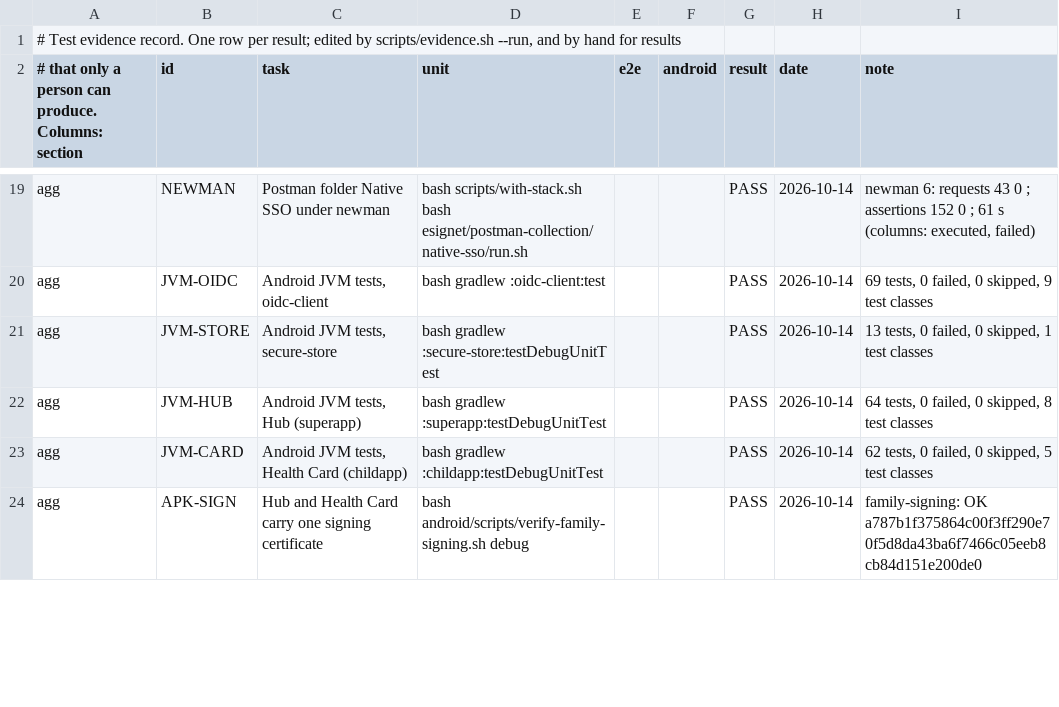
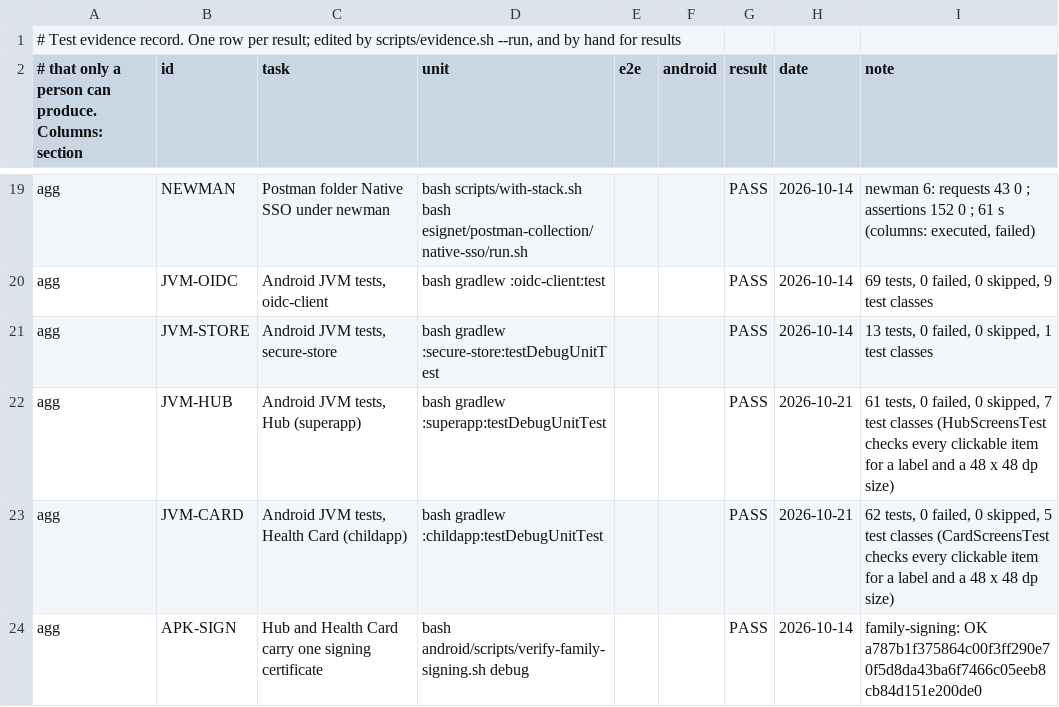
Before and after one commit to Paradox-73/Enable_Native_SSO_in_eSignet_Go_for_Mobile_Apps, a TSV file: docs/test-evidence.tsv, drawn as a sheet; only a part is shown, gaps mark what is left out; the diff covers the shown part only.

Commit message:
docs: record the emulator accessibility scan of 2026-10-21
ux.md describes the scan, its result (13 app screens, 0 errors, 0 warnings,
OK (6 tests)), the check against a known fault and what it cannot see.
New report row UI-A11Y with its evidence file; JVM, UI and limit L08 rows
updated. TalkBack by a person (M02) is still not run.

Signed-off-by: Paradox_73 <kanavbhardwaj86412a@gmail.com>

```diff
--- a/docs/test-evidence.tsv
+++ b/docs/test-evidence.tsv
@@ -21,4 +21,4 @@ agg	JVM-OIDC	Android JVM tests, oidc-client	bash gradlew :oidc-client:test			PAS
 agg	JVM-STORE	Android JVM tests, secure-store	bash gradlew :secure-store:testDebugUnitTest			PASS	2026-10-14	13 tests, 0 failed, 0 skipped, 1 test classes
-agg	JVM-HUB	Android JVM tests, Hub (superapp)	bash gradlew :superapp:testDebugUnitTest			PASS	2026-10-14	64 tests, 0 failed, 0 skipped, 8 test classes
-agg	JVM-CARD	Android JVM tests, Health Card (childapp)	bash gradlew :childapp:testDebugUnitTest			PASS	2026-10-14	62 tests, 0 failed, 0 skipped, 5 test classes
+agg	JVM-HUB	Android JVM tests, Hub (superapp)	bash gradlew :superapp:testDebugUnitTest			PASS	2026-10-21	61 tests, 0 failed, 0 skipped, 7 test classes (HubScreensTest checks every clickable item for a label and a 48 x 48 dp size)
+agg	JVM-CARD	Android JVM tests, Health Card (childapp)	bash gradlew :childapp:testDebugUnitTest			PASS	2026-10-21	62 tests, 0 failed, 0 skipped, 5 test classes (CardScreensTest checks every clickable item for a label and a 48 x 48 dp size)
 agg	APK-SIGN	Hub and Health Card carry one signing certificate	bash android/scripts/verify-family-signing.sh debug			PASS	2026-10-14	family-signing: OK a787b1f375864c00f3ff290e70f5d8da43ba6f7466c05eeb8cb84d151e200de0
```
Also changed, not shown: 1 added row and 5 edited cells elsewhere in this file, 6 other files.
